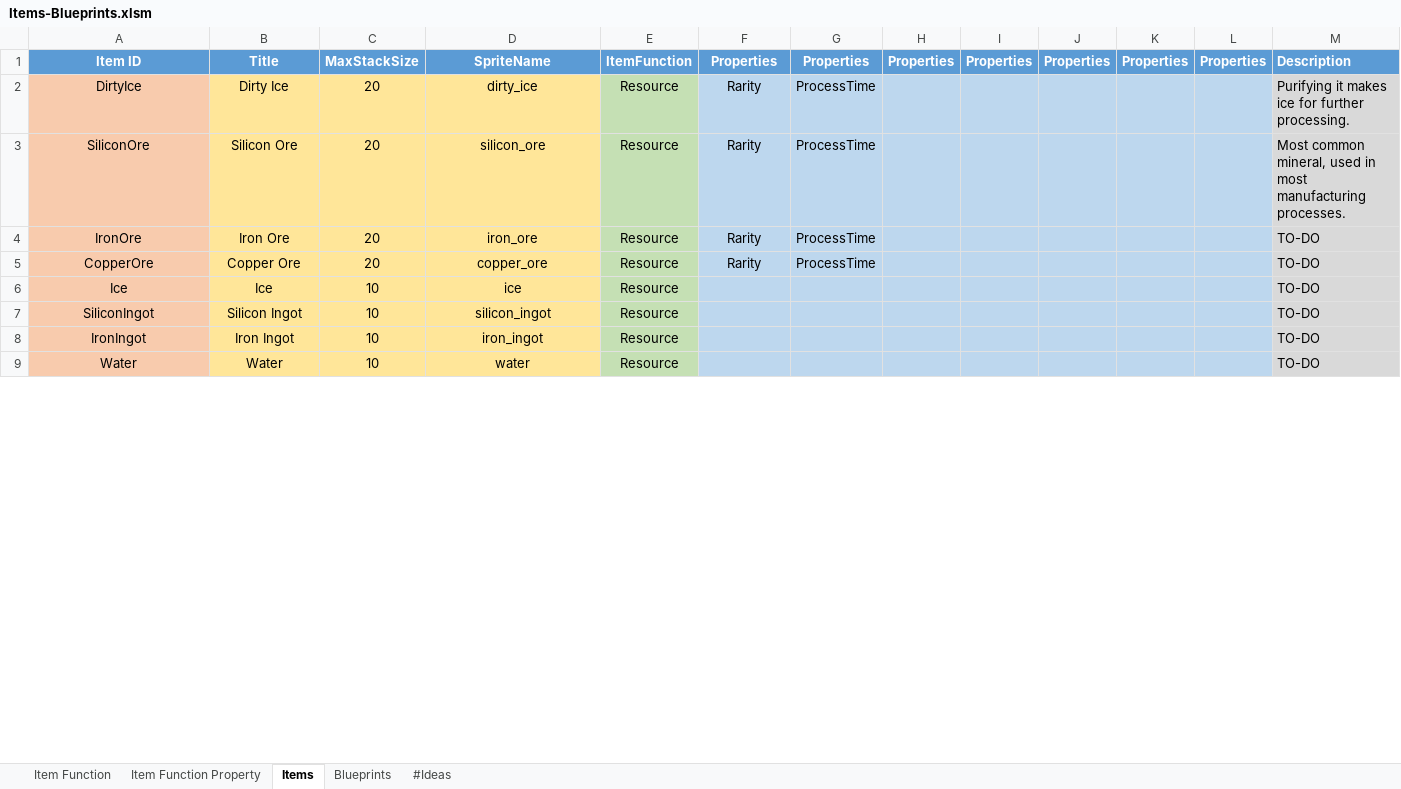
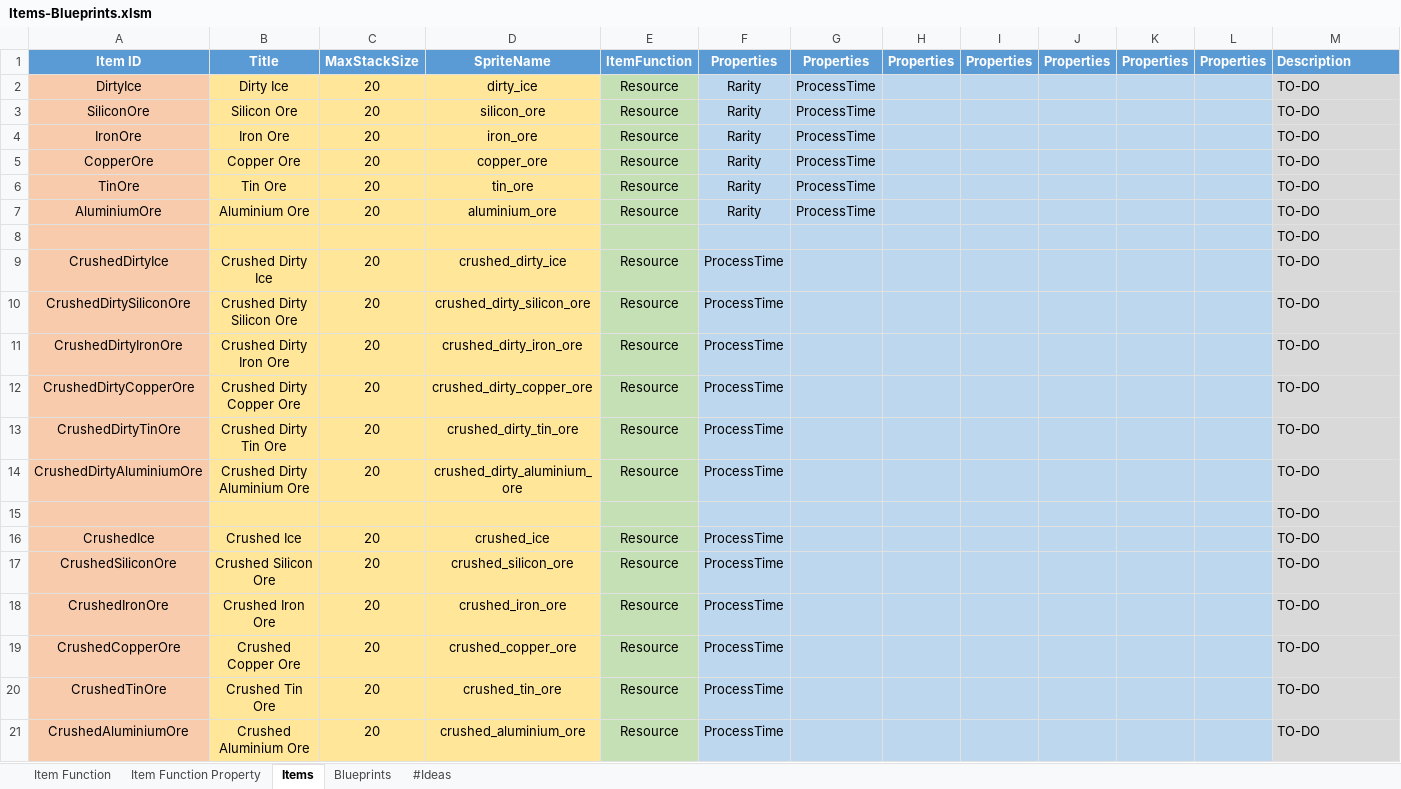
Before and after one commit to Krisacz/UnityProjects, an Excel workbook: AdAstra/Items-Blueprints.xlsm, sheet Items, drawn as a sheet; only a part is shown; the shorter side is filled out with more unchanged rows; values as stored, in another font and other column widths than the file's, no borders; charts and pictures not drawn; the diff covers the shown part only; the diff names each change by its address in the sheet, - before the commit and + after, or states it on an @@ line.

```diff
--- a/AdAstra/Items-Blueprints.xlsm (sheet Items)
+++ b/AdAstra/Items-Blueprints.xlsm (sheet Items)
-M2: Purifying it makes ice for further processing.
+M2: TO-DO
-M3: Most common mineral, used in most manufacturing processes.
+M3: TO-DO
+row 6: TinOre | Tin Ore | 20 | tin_ore | Resource | Rarity | ProcessTime |  |  |  |  |  | TO-DO
+row 7: AluminiumOre | Aluminium Ore | 20 | aluminium_ore | Resource | Rarity | ProcessTime |  |  |  |  |  | TO-DO
+row 8:  |  |  |  |  |  |  |  |  |  |  |  | TO-DO
+row 9: CrushedDirtyIce | Crushed Dirty Ice | 20 | crushed_dirty_ice | Resource | ProcessTime |  |  |  |  |  |  | TO-DO
+row 10: CrushedDirtySiliconOre | Crushed Dirty Silicon Ore | 20 | crushed_dirty_silicon_ore | Resource | ProcessTime |  |  |  |  |  |  | TO-DO
+row 11: CrushedDirtyIronOre | Crushed Dirty Iron Ore | 20 | crushed_dirty_iron_ore | Resource | ProcessTime |  |  |  |  |  |  | TO-DO
+row 12: CrushedDirtyCopperOre | Crushed Dirty Copper Ore | 20 | crushed_dirty_copper_ore | Resource | ProcessTime |  |  |  |  |  |  | TO-DO
+row 13: CrushedDirtyTinOre | Crushed Dirty Tin Ore | 20 | crushed_dirty_tin_ore | Resource | ProcessTime |  |  |  |  |  |  | TO-DO
+row 14: CrushedDirtyAluminiumOre | Crushed Dirty Aluminium Ore | 20 | crushed_dirty_aluminium_ore | Resource | ProcessTime |  |  |  |  |  |  | TO-DO
+row 15:  |  |  |  |  |  |  |  |  |  |  |  | TO-DO
+row 16: CrushedIce | Crushed Ice | 20 | crushed_ice | Resource | ProcessTime |  |  |  |  |  |  | TO-DO
+row 17: CrushedSiliconOre | Crushed Silicon Ore | 20 | crushed_silicon_ore | Resource | ProcessTime |  |  |  |  |  |  | TO-DO
+row 18: CrushedIronOre | Crushed Iron Ore | 20 | crushed_iron_ore | Resource | ProcessTime |  |  |  |  |  |  | TO-DO
+row 19: CrushedCopperOre | Crushed Copper Ore | 20 | crushed_copper_ore | Resource | ProcessTime |  |  |  |  |  |  | TO-DO
+row 20: CrushedTinOre | Crushed Tin Ore | 20 | crushed_tin_ore | Resource | ProcessTime |  |  |  |  |  |  | TO-DO
+row 21: CrushedAluminiumOre | Crushed Aluminium Ore | 20 | crushed_aluminium_ore | Resource | ProcessTime |  |  |  |  |  |  | TO-DO
```
Also changed, not shown: 77 added rows elsewhere in this sheet, sheet Blueprints, charts or pictures, AdAstra/Tools Ideas Stats etc.xlsx.
